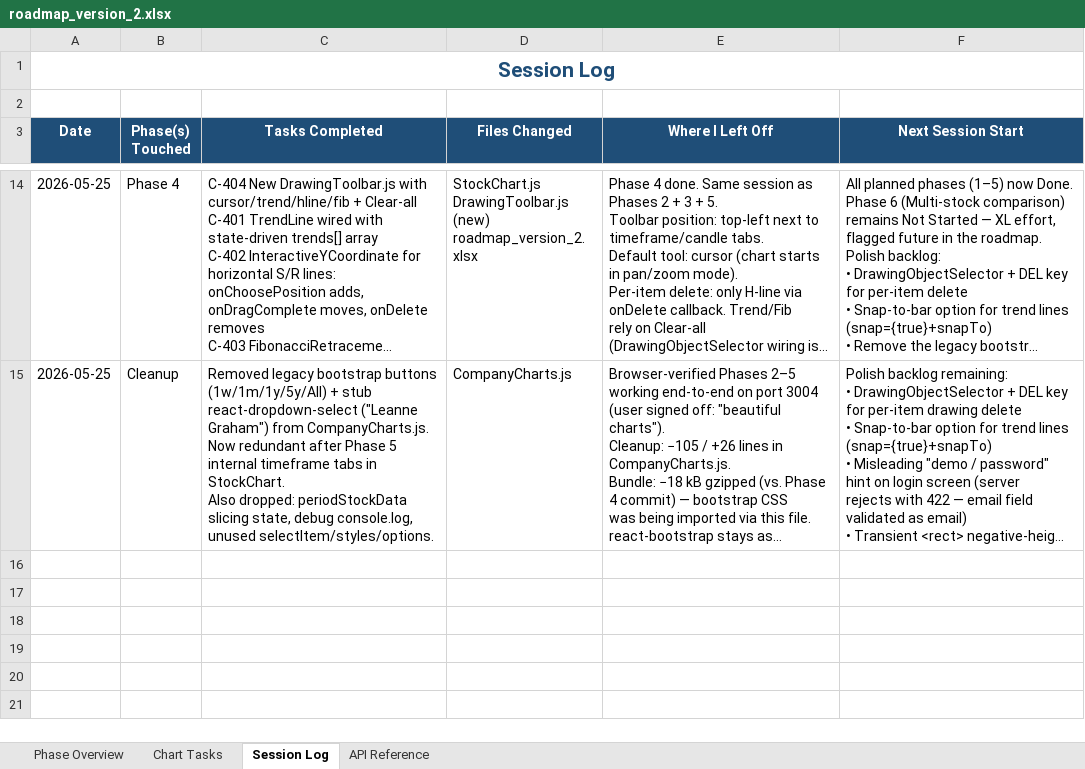
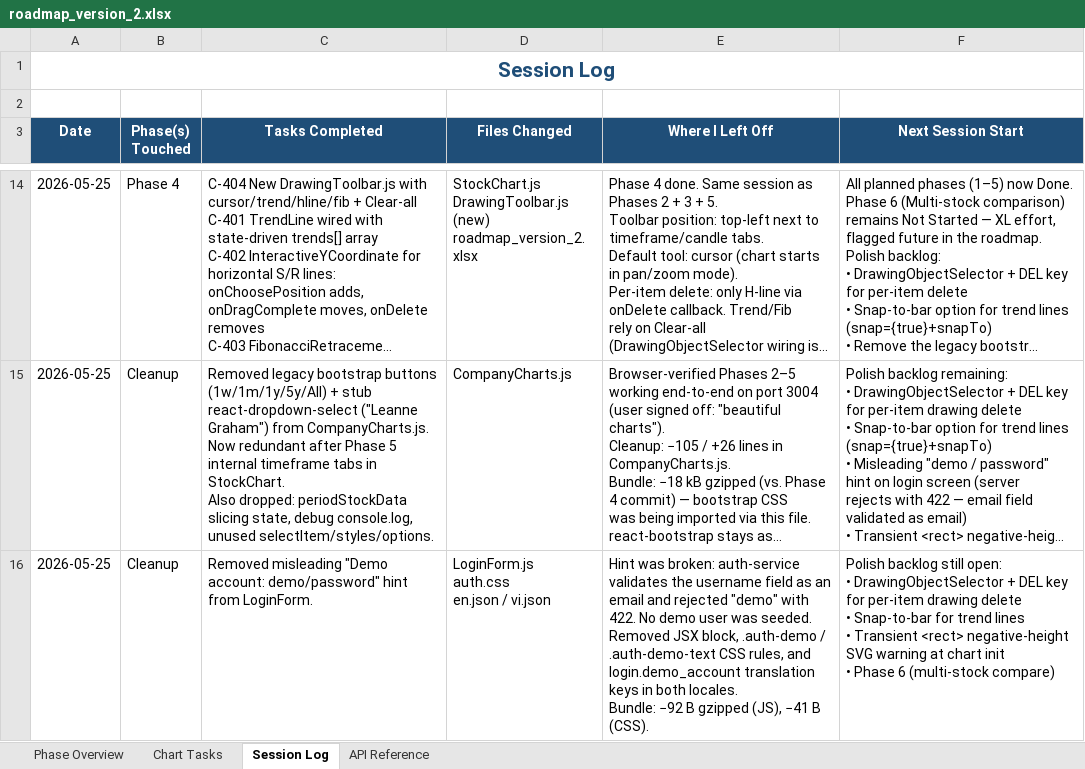
Before and after one commit to Tuanph1970/all_projects, an Excel workbook: stockpredict/roadmap_version_2.xlsx, sheet Session Log, drawn as a sheet; only a part is shown, gaps mark what is left out; long unchanged cells end in …; values as stored, in another font and other column widths than the file's, no borders; ↵ is a line break in a cell; the diff names each change by its address in the sheet, - before the commit and + after, or states it on an @@ line.

```diff
--- a/stockpredict/roadmap_version_2.xlsx (sheet Session Log)
+++ b/stockpredict/roadmap_version_2.xlsx (sheet Session Log)
+row 16: 2026-05-25 | Cleanup | Removed misleading "Demo account: demo/password" hint from LoginForm. | LoginForm.js ↵ auth.css ↵ en.json / vi.json | Hint was broken: auth-service validates the username field as an ↵ email and rejected "demo" with 422. No demo user was seeded. ↵ Removed JSX block, .auth-demo / .auth-demo-text CSS rules, and ↵ login.demo_account translation keys in both locales. ↵ Bundle: −92 B gzipped (JS), −41 B (CSS). | Polish backlog still open: ↵ • DrawingObjectSelector + DEL key for per-item drawing delete ↵ • Snap-to-bar for trend lines ↵ • Transient <rect> negative-height SVG warning at chart init ↵ • Phase 6 (multi-stock compare)
```
Also changed, not shown: 4 other files.
